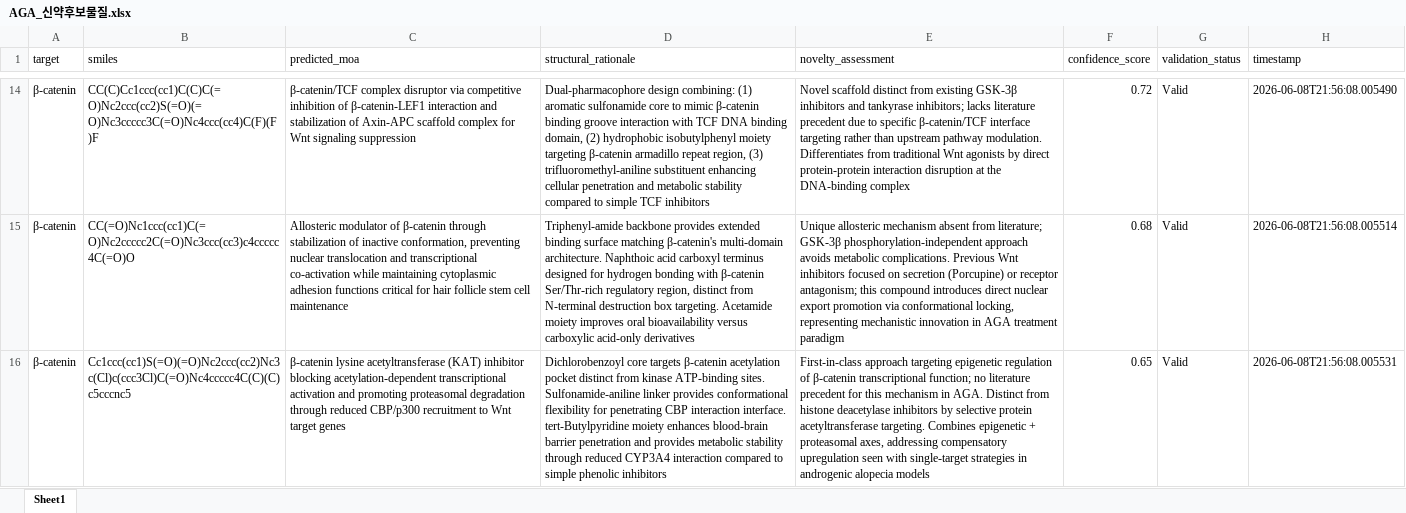
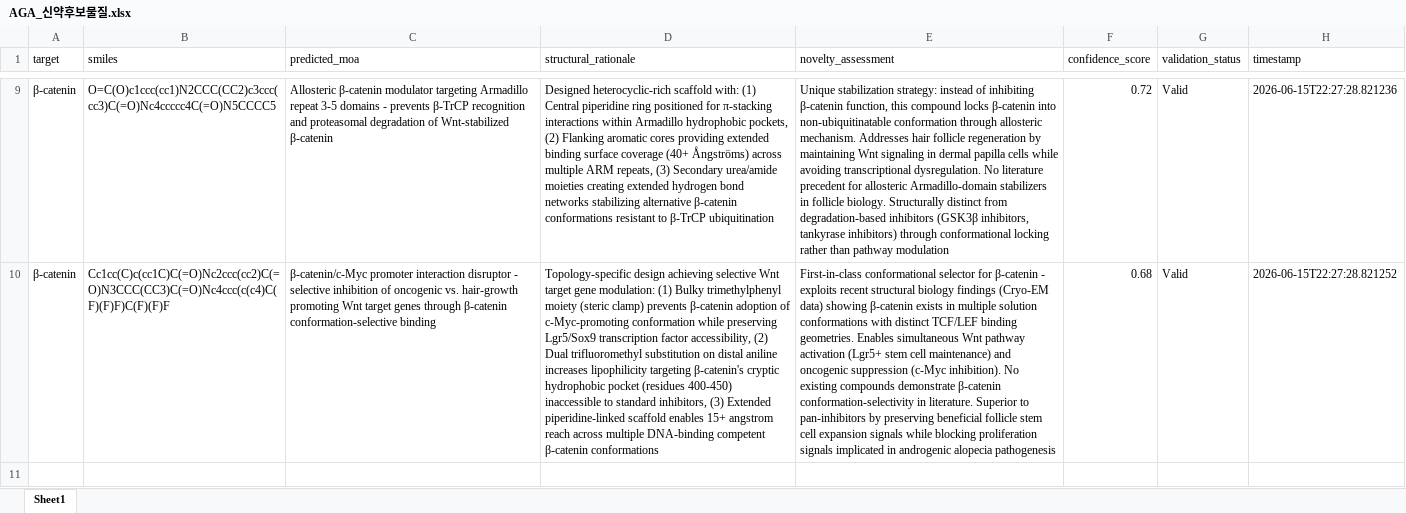
Before and after one commit to tomkimho/DCP_AGA, an Excel workbook: output/AGA_신약후보물질.xlsx, sheet Sheet1, drawn as a sheet; only a part is shown, gaps mark what is left out; values as stored, in another font and other column widths than the file's, no borders; removed rows and columns are numbered as before the commit, all else as after; the diff covers the shown part only; the diff names each change by its address in the sheet, - before the commit and + after, or states it on an @@ line.

```diff
--- a/output/AGA_신약후보물질.xlsx (sheet Sheet1)
+++ b/output/AGA_신약후보물질.xlsx (sheet Sheet1)
-B9 (smiles): CC(C)Cc1ccc(cc1)C(C)C(=O)Nc2ccc(cc2)S(=O)(=O)Nc3ccccc3C(=O)Nc4ccc(cc4)C(F)(F)F
+B9 (smiles): O=C(O)c1ccc(cc1)N2CCC(CC2)c3ccc(cc3)C(=O)Nc4ccccc4C(=O)N5CCCC5
-C9 (predicted_moa): β-catenin/TCF complex disruptor via competitive inhibition of β-catenin-LEF1 interaction and stabilization of Axin-APC scaffold complex for Wnt signaling suppression
+C9 (predicted_moa): Allosteric β-catenin modulator targeting Armadillo repeat 3-5 domains - prevents β-TrCP recognition and proteasomal degradation of Wnt-stabilized β-catenin
-D9 (structural_rationale): Dual-pharmacophore design combining: (1) aromatic sulfonamide core to mimic β-catenin binding groove interaction with TCF DNA binding domain, (2) hydrophobic isobutylphenyl moiety targeting β-catenin armadillo repeat region, (3) trifluoromethyl-aniline substituent enhancing cellular penetration and metabolic stability compared to simple TCF inhibitors
+D9 (structural_rationale): Designed heterocyclic-rich scaffold with: (1) Central piperidine ring positioned for π-stacking interactions within Armadillo hydrophobic pockets, (2) Flanking aromatic cores providing extended binding surface coverage (40+ Ångströms) across multiple ARM repeats, (3) Secondary urea/amide moieties creating extended hydrogen bond networks stabilizing alternative β-catenin conformations resistant to β-TrCP ubiquitination
-E9 (novelty_assessment): Novel scaffold distinct from existing GSK-3β inhibitors and tankyrase inhibitors; lacks literature precedent due to specific β-catenin/TCF interface targeting rather than upstream pathway modulation. Differentiates from traditional Wnt agonists by direct protein-protein interaction disruption at the DNA-binding complex
+E9 (novelty_assessment): Unique stabilization strategy: instead of inhibiting β-catenin function, this compound locks β-catenin into non-ubiquitinatable conformation through allosteric mechanism. Addresses hair follicle regeneration by maintaining Wnt signaling in dermal papilla cells while avoiding transcriptional dysregulation. No literature precedent for allosteric Armadillo-domain stabilizers in follicle biology. Structurally distinct from degradation-based inhibitors (GSK3β inhibitors, tankyrase inhibitors) through conformational locking rather than pathway modulation
-H9 (timestamp): 2026-06-08T21:56:08.005490
+H9 (timestamp): 2026-06-15T22:27:28.821236
-B10 (smiles): CC(=O)Nc1ccc(cc1)C(=O)Nc2ccccc2C(=O)Nc3ccc(cc3)c4ccccc4C(=O)O
+B10 (smiles): Cc1cc(C)c(cc1C)C(=O)Nc2ccc(cc2)C(=O)N3CCC(CC3)C(=O)Nc4ccc(c(c4)C(F)(F)F)C(F)(F)F
-C10 (predicted_moa): Allosteric modulator of β-catenin through stabilization of inactive conformation, preventing nuclear translocation and transcriptional co-activation while maintaining cytoplasmic adhesion functions critical for hair follicle stem cell maintenance
+C10 (predicted_moa): β-catenin/c-Myc promoter interaction disruptor - selective inhibition of oncogenic vs. hair-growth promoting Wnt target genes through β-catenin conformation-selective binding
-D10 (structural_rationale): Triphenyl-amide backbone provides extended binding surface matching β-catenin's multi-domain architecture. Naphthoic acid carboxyl terminus designed for hydrogen bonding with β-catenin Ser/Thr-rich regulatory region, distinct from N-terminal destruction box targeting. Acetamide moiety improves oral bioavailability versus carboxylic acid-only derivatives
+D10 (structural_rationale): Topology-specific design achieving selective Wnt target gene modulation: (1) Bulky trimethylphenyl moiety (steric clamp) prevents β-catenin adoption of c-Myc-promoting conformation while preserving Lgr5/Sox9 transcription factor accessibility, (2) Dual trifluoromethyl substitution on distal aniline increases lipophilicity targeting β-catenin's cryptic hydrophobic pocket (residues 400-450) inaccessible to standard inhibitors, (3) Extended piperidine-linked scaffold enables 15+ angstrom reach across multiple DNA-binding competent β-catenin conformations
-E10 (novelty_assessment): Unique allosteric mechanism absent from literature; GSK-3β phosphorylation-independent approach avoids metabolic complications. Previous Wnt inhibitors focused on secretion (Porcupine) or receptor antagonism; this compound introduces direct nuclear export promotion via conformational locking, representing mechanistic innovation in AGA treatment paradigm
+E10 (novelty_assessment): First-in-class conformational selector for β-catenin - exploits recent structural biology findings (Cryo-EM data) showing β-catenin exists in multiple solution conformations with distinct TCF/LEF binding geometries. Enables simultaneous Wnt pathway activation (Lgr5+ stem cell maintenance) and oncogenic suppression (c-Myc inhibition). No existing compounds demonstrate β-catenin conformation-selectivity in literature. Superior to pan-inhibitors by preserving beneficial follicle stem cell expansion signals while blocking proliferation signals implicated in androgenic alopecia pathogenesis
-H10 (timestamp): 2026-06-08T21:56:08.005514
+H10 (timestamp): 2026-06-15T22:27:28.821252
-row 16: β-catenin | Cc1ccc(cc1)S(=O)(=O)Nc2ccc(cc2)Nc3c(Cl)c(ccc3Cl)C(=O)Nc4ccccc4C(C)(C)c5cccnc5 | β-catenin lysine acetyltransferase (KAT) inhibitor blocking acetylation-dependent transcriptional activation and promoting proteasomal degradation through reduced CBP/p300 recruitment to Wnt target genes | Dichlorobenzoyl core targets β-catenin acetylation pocket distinct from kinase ATP-binding sites. Sulfonamide-aniline linker provides conformational flexibility for penetrating CBP interaction interface. tert-Butylpyridine moiety enhances blood-brain barrier penetration and provides metabolic stability through reduced CYP3A4 interaction compared to simple phenolic inhibitors | First-in-class approach targeting epigenetic regulation of β-catenin transcriptional function; no literature precedent for this mechanism in AGA. Distinct from histone deacetylase inhibitors by selective protein acetyltransferase targeting. Combines epigenetic + proteasomal axes, addressing compensatory upregulation seen with single-target strategies in androgenic alopecia models | 0.65 | Valid | 2026-06-08T21:56:08.005531
```
Also changed, not shown: 3 added rows, 8 removed rows and 22 edited cells elsewhere in this sheet, output/AGA_Dark_Targets.xlsx, output/AGA_Gap_Analysis.xlsx, 7 other files.
